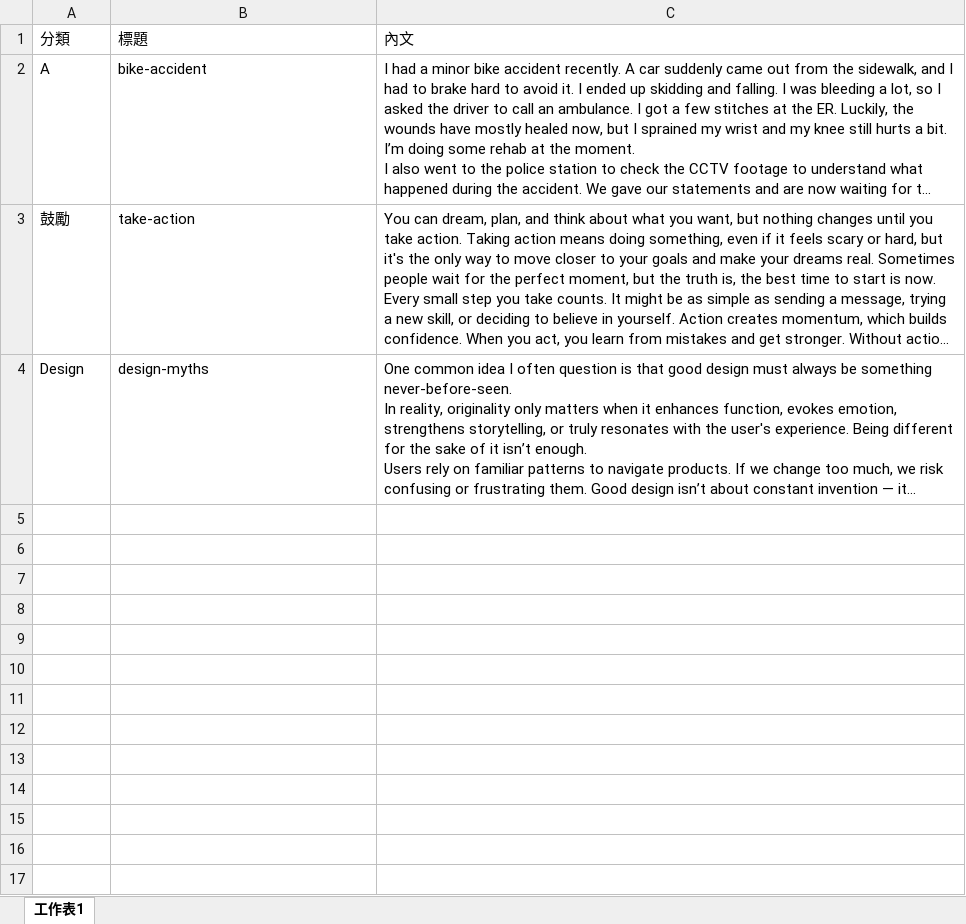
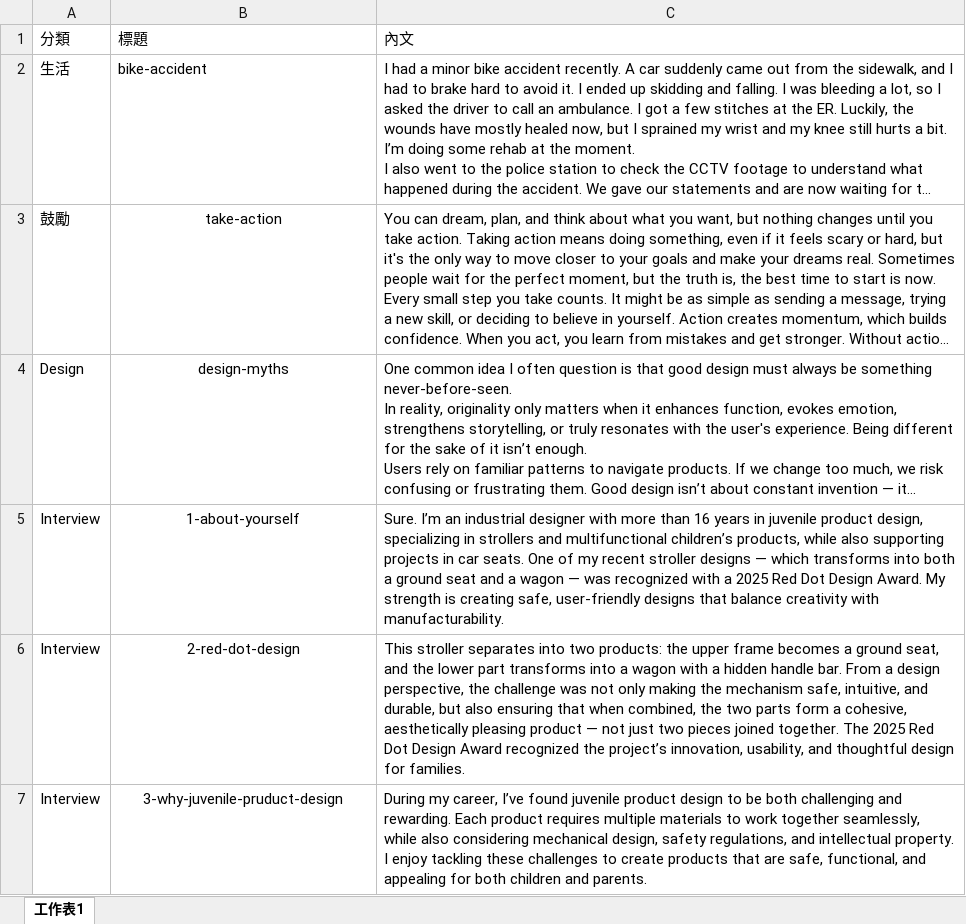
Before and after one commit to BoydYang-Designer/Story-reading, an Excel workbook: story.xlsx, sheet 工作表1, drawn as a sheet; long unchanged cells end in …; values as stored, in another font and other column widths than the file's, no borders; the diff names each change by its address in the sheet, - before the commit and + after, or states it on an @@ line.

```diff
--- a/story.xlsx (sheet 工作表1)
+++ b/story.xlsx (sheet 工作表1)
-A2: A
+A2: 生活
-B3:B4 alignment: left
+B3:B4 alignment: center
+row 5: Interview | 1-about-yourself | Sure. I’m an industrial designer with more than 16 years in juvenile product design, specializing in strollers and multifunctional children’s products, while also supporting projects in car seats. One of my recent stroller designs — which transforms into both a ground seat and a wagon — was recognized with a 2025 Red Dot Design Award. My strength is creating safe, user-friendly designs that balance creativity with manufacturability.
+row 6: Interview | 2-red-dot-design | This stroller separates into two products: the upper frame becomes a ground seat, and the lower part transforms into a wagon with a hidden handle bar. From a design perspective, the challenge was not only making the mechanism safe, intuitive, and durable, but also ensuring that when combined, the two parts form a cohesive, aesthetically pleasing product — not just two pieces joined together. The 2025 Red Dot Design Award recognized the project’s innovation, usability, and thoughtful design for families.
+row 7: Interview | 3-why-juvenile-pruduct-design | During my career, I’ve found juvenile product design to be both challenging and rewarding. Each product requires multiple materials to work together seamlessly, while also considering mechanical design, safety regulations, and intellectual property. I enjoy tackling these challenges to create products that are safe, functional, and appealing for both children and parents.
```
Also changed, not shown: 4 other files.
